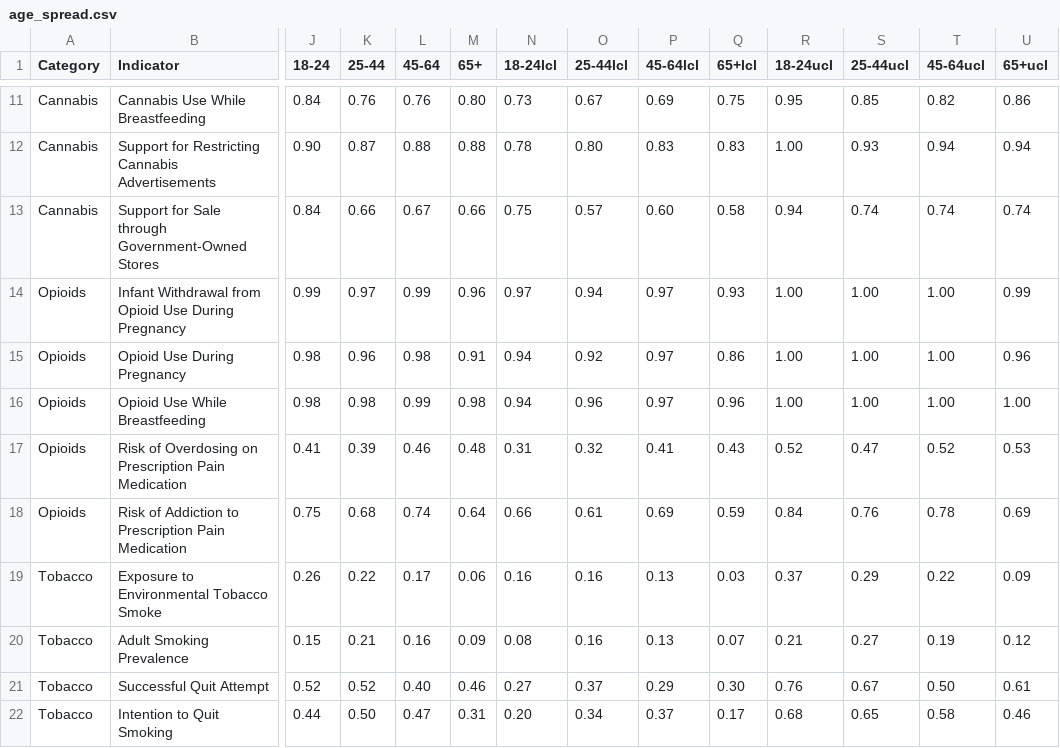
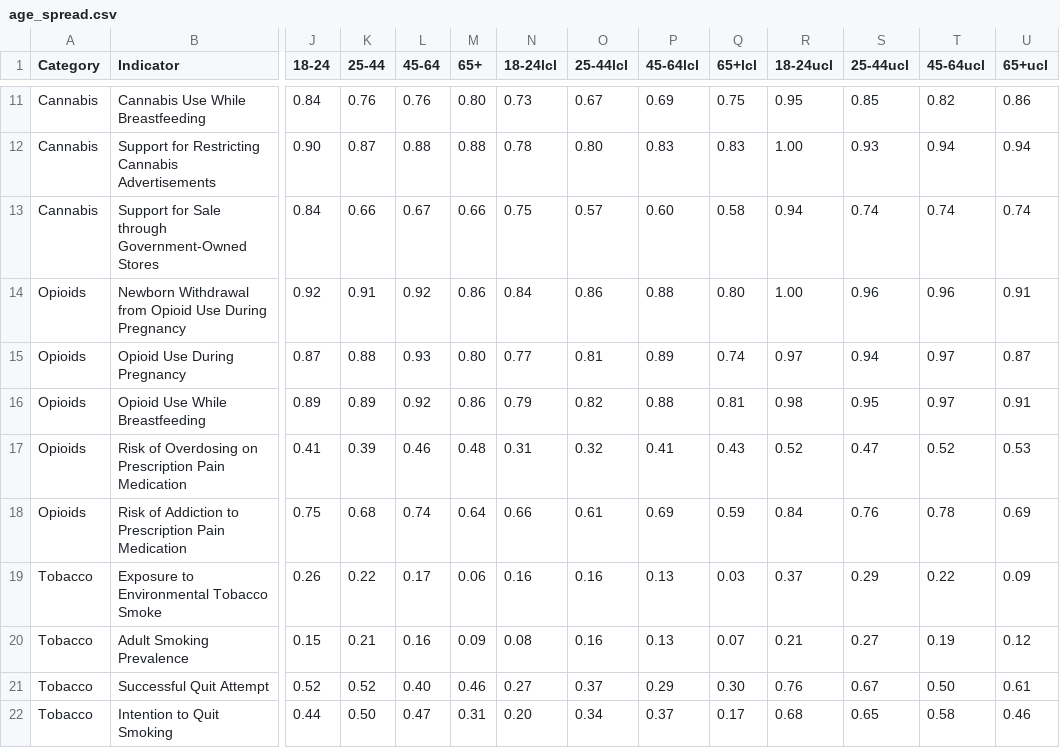
Before and after one commit to DurhamRegionHARP/RRFSS-data-explorer, a CSV file: _data/age_spread.csv, drawn as a sheet; only a part is shown, gaps mark what is left out; removed rows and columns are numbered as before the commit, all else as after; rows hold the shown columns only; the diff names each change by its address in the sheet, - before the commit and + after, or states it on an @@ line.

Commit message:
corrected data for opioids during pregnancy

```diff
--- a/_data/age_spread.csv
+++ b/_data/age_spread.csv
-row 14: Opioids | Infant Withdrawal from Opioid Use During Pregnancy | 0.99 | 0.97 | 0.99 | 0.96 | 0.97 | 0.94 | 0.97 | 0.93 | 1.00 | 1.00 | 1.00 | 0.99
+row 14: Opioids | Newborn Withdrawal from Opioid Use During Pregnancy | 0.92 | 0.91 | 0.92 | 0.86 | 0.84 | 0.86 | 0.88 | 0.80 | 1.00 | 0.96 | 0.96 | 0.91
-J15 (18-24): 0.98
+J15 (18-24): 0.87
-K15 (25-44): 0.96
+K15 (25-44): 0.88
-L15 (45-64): 0.98
+L15 (45-64): 0.93
-M15 (65+): 0.91
+M15 (65+): 0.80
-N15 (18-24lcl): 0.94
+N15 (18-24lcl): 0.77
-O15 (25-44lcl): 0.92
+O15 (25-44lcl): 0.81
-P15 (45-64lcl): 0.97
+P15 (45-64lcl): 0.89
-Q15 (65+lcl): 0.86
+Q15 (65+lcl): 0.74
-R15 (18-24ucl): 1.00
+R15 (18-24ucl): 0.97
-S15 (25-44ucl): 1.00
+S15 (25-44ucl): 0.94
-T15:T16 (45-64ucl): 1.00
+T15:T16 (45-64ucl): 0.97
-U15 (65+ucl): 0.96
+U15 (65+ucl): 0.87
-J16 (18-24): 0.98
+J16 (18-24): 0.89
-K16 (25-44): 0.98
+K16 (25-44): 0.89
-L16 (45-64): 0.99
+L16 (45-64): 0.92
-M16 (65+): 0.98
+M16 (65+): 0.86
-N16 (18-24lcl): 0.94
+N16 (18-24lcl): 0.79
-O16 (25-44lcl): 0.96
+O16 (25-44lcl): 0.82
-P16 (45-64lcl): 0.97
+P16 (45-64lcl): 0.88
-Q16 (65+lcl): 0.96
+Q16 (65+lcl): 0.81
-R16 (18-24ucl): 1.00
+R16 (18-24ucl): 0.98
-S16 (25-44ucl): 1.00
+S16 (25-44ucl): 0.95
-U16 (65+ucl): 1.00
+U16 (65+ucl): 0.91
```
Also changed, not shown: _data/gender_gap.csv, _data/income_divide.csv, 1 other file.
